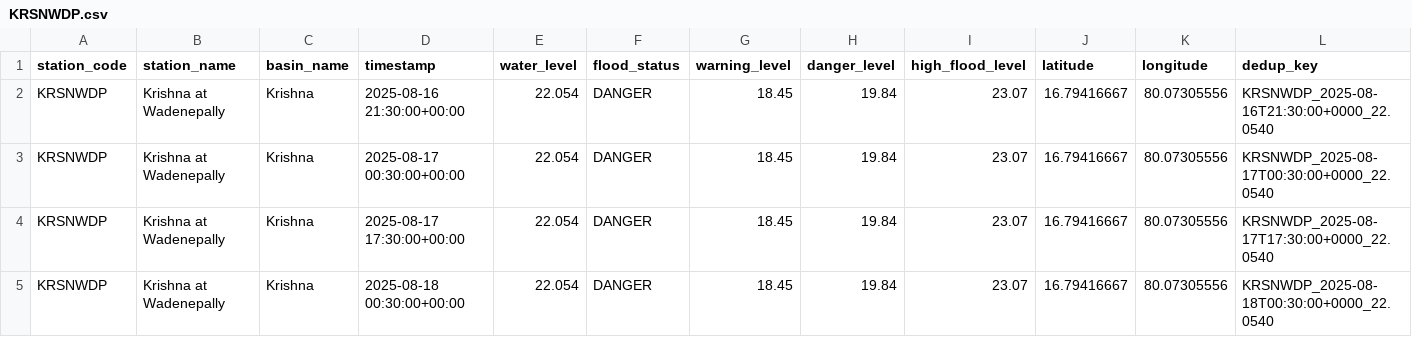
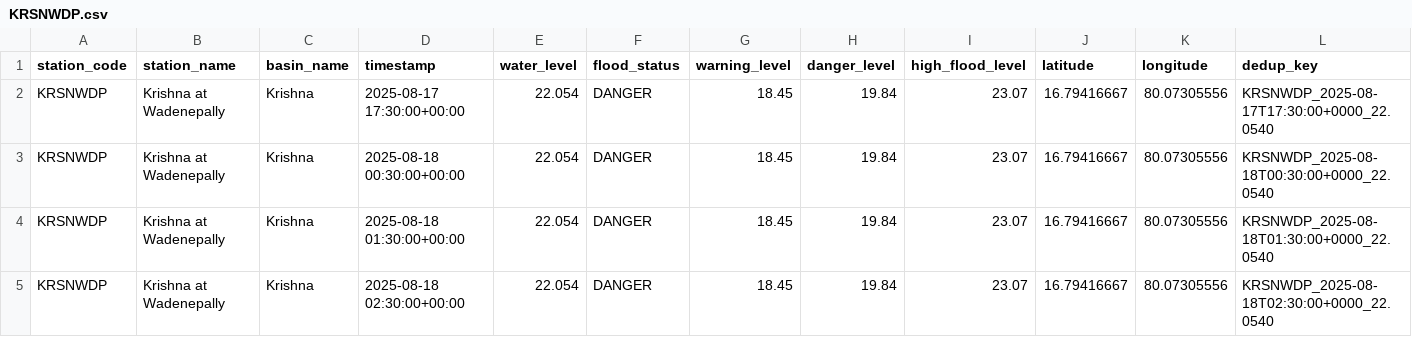
Before and after one commit to Tushar6574/ETLPipeline, a CSV file: output/partitions/KRSNWDP.csv, drawn as a sheet; only a part is shown; the shorter side is filled out with more unchanged rows; the diff names each change by its address in the sheet, - before the commit and + after, or states it on an @@ line.

```diff
--- a/output/partitions/KRSNWDP.csv
+++ b/output/partitions/KRSNWDP.csv
-row 2: KRSNWDP | Krishna at Wadenepally | Krishna | 2025-08-16 21:30:00+00:00 | 22.054 | DANGER | 18.45 | 19.84 | 23.07 | 16.79416667 | 80.07305556 | KRSNWDP_2025-08-16T21:30:00+0000_22.0540
-row 3: KRSNWDP | Krishna at Wadenepally | Krishna | 2025-08-17 00:30:00+00:00 | 22.054 | DANGER | 18.45 | 19.84 | 23.07 | 16.79416667 | 80.07305556 | KRSNWDP_2025-08-17T00:30:00+0000_22.0540
```
Also changed, not shown: output/partitions/NRMMDL.csv, output/partitions/YMNCKT.csv, 3 other files.
